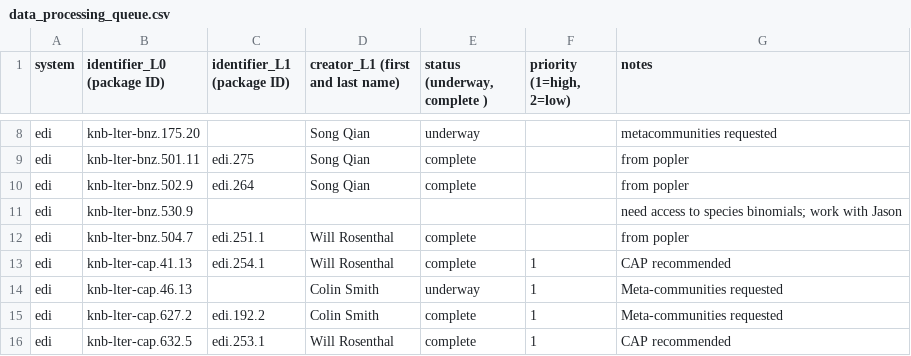
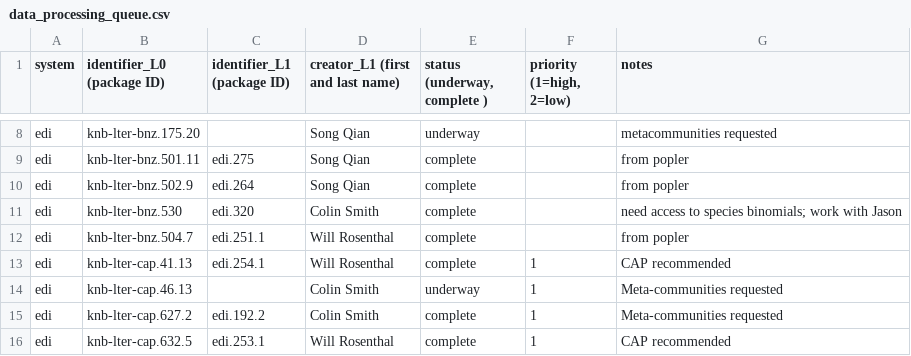
Before and after one commit to EDIorg/ecocomDP, a CSV file: documentation/processing_queue/data_processing_queue.csv, drawn as a sheet; only a part is shown, gaps mark what is left out; removed rows and columns are numbered as before the commit, all else as after; the diff names each change by its address in the sheet, - before the commit and + after, or states it on an @@ line.

Commit message:
Complete conversion of bnz.530

```diff
--- a/documentation/processing_queue/data_processing_queue.csv
+++ b/documentation/processing_queue/data_processing_queue.csv
-row 11: edi | knb-lter-bnz.530.9 |  |  |  |  | need access to species binomials; work with Jason
+row 11: edi | knb-lter-bnz.530 | edi.320 | Colin Smith | complete |  | need access to species binomials; work with Jason
```
